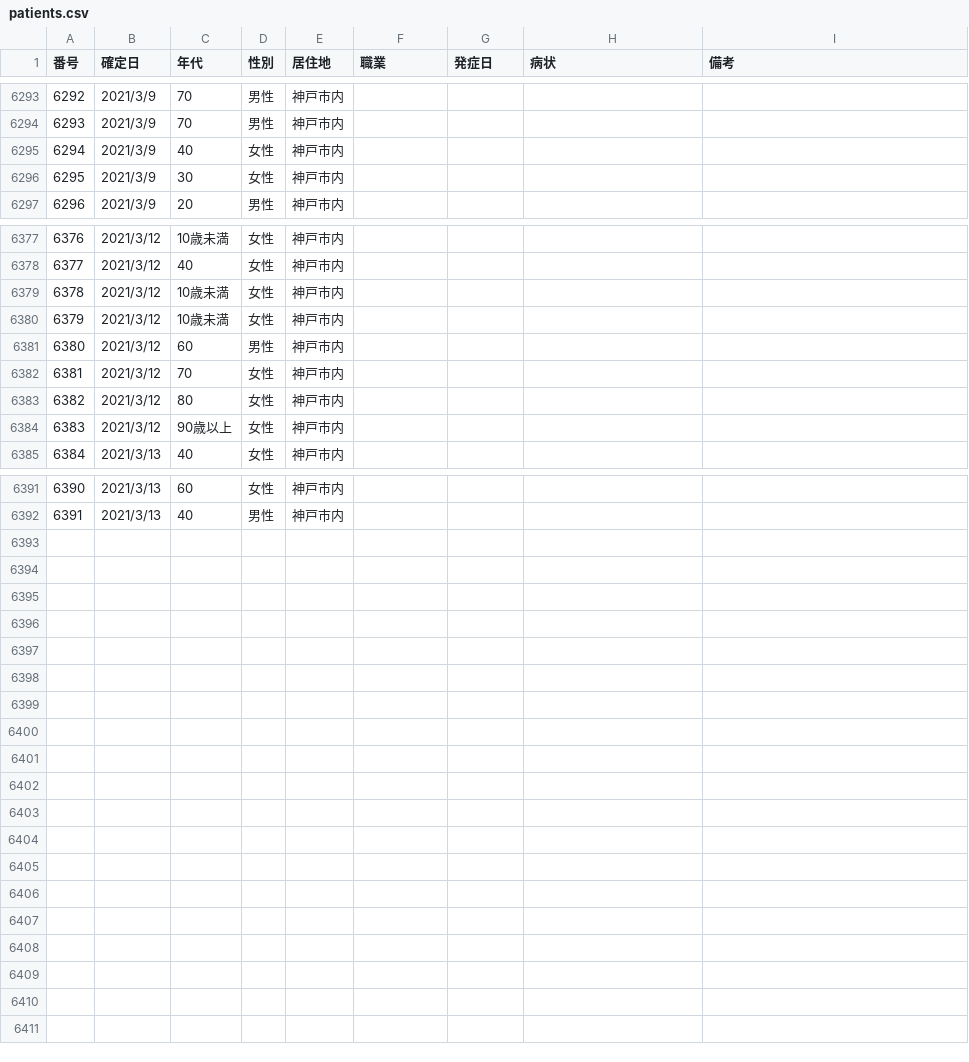
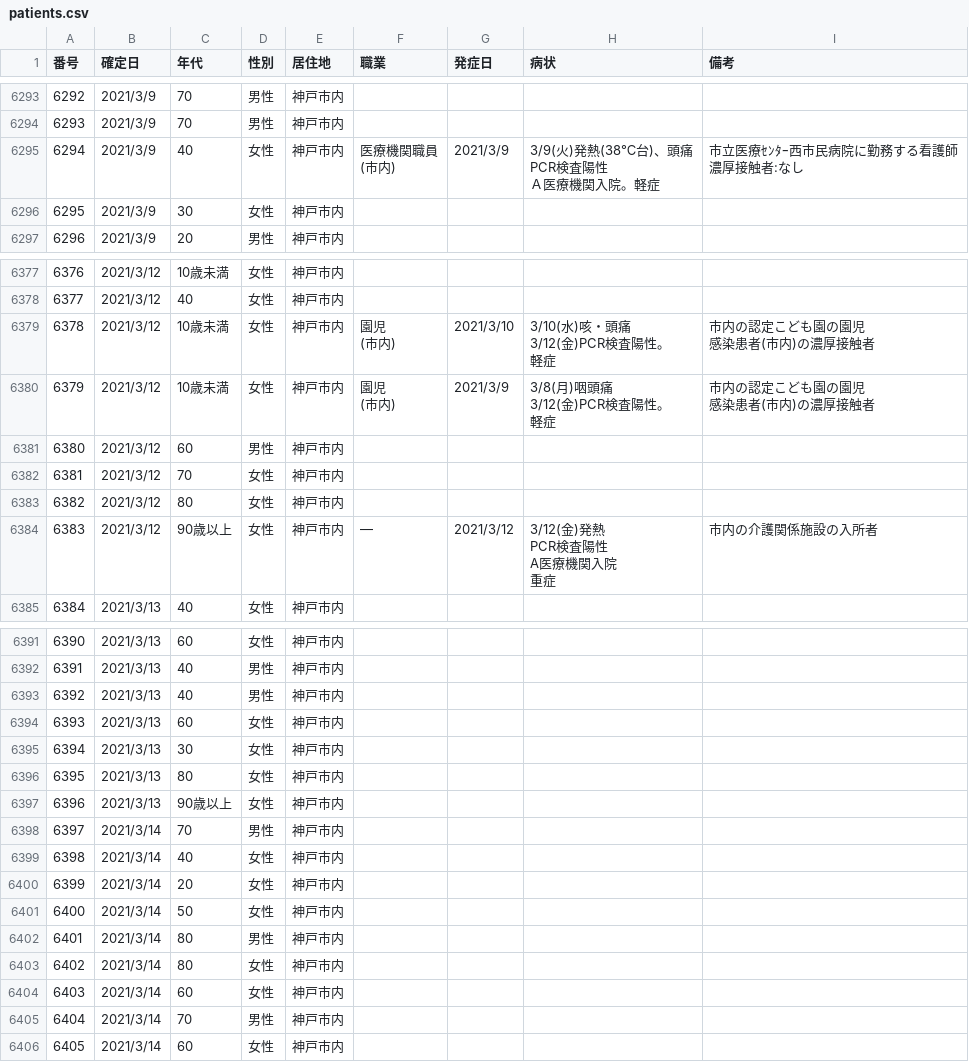
Before and after one commit to code4sabae/opendatagojp, a CSV file: csv/kobe-shi/patients.csv, drawn as a sheet; only a part is shown, gaps mark what is left out; ↵ is a line break in a cell; the diff covers the shown part only; the diff names each change by its address in the sheet, - before the commit and + after, or states it on an @@ line.

Commit message:
update data

```diff
--- a/csv/kobe-shi/patients.csv
+++ b/csv/kobe-shi/patients.csv
-F6295 (職業): (empty)
+F6295 (職業): 医療機関職員 ↵ (市内)
-G6295 (発症日): (empty)
+G6295 (発症日): 2021/3/9
-H6295 (病状): (empty)
+H6295 (病状): 3/9(火)発熱(38℃台)、頭痛 ↵ PCR検査陽性 ↵ Ａ医療機関入院。軽症
-I6295 (備考): (empty)
+I6295 (備考): 市立医療ｾﾝﾀｰ西市民病院に勤務する看護師 ↵ 濃厚接触者:なし
-F6379:F6380 (職業): (empty)
+F6379:F6380 (職業): 園児 ↵ (市内)
-G6379 (発症日): (empty)
+G6379 (発症日): 2021/3/10
-H6379 (病状): (empty)
+H6379 (病状): 3/10(水)咳・頭痛 ↵ 3/12(金)PCR検査陽性。 ↵ 軽症
-I6379:I6380 (備考): (empty)
+I6379:I6380 (備考): 市内の認定こども園の園児 ↵ 感染患者(市内)の濃厚接触者
-G6380 (発症日): (empty)
+G6380 (発症日): 2021/3/9
-H6380 (病状): (empty)
+H6380 (病状): 3/8(月)咽頭痛 ↵ 3/12(金)PCR検査陽性。 ↵ 軽症
-F6384 (職業): (empty)
+F6384 (職業): ―
-G6384 (発症日): (empty)
+G6384 (発症日): 2021/3/12
-H6384 (病状): (empty)
+H6384 (病状): 3/12(金)発熱 ↵ PCR検査陽性 ↵ A医療機関入院 ↵ 重症
-I6384 (備考): (empty)
+I6384 (備考): 市内の介護関係施設の入所者
+row 6393: 6392 | 2021/3/13 | 40 | 男性 | 神戸市内
+row 6394: 6393 | 2021/3/13 | 60 | 女性 | 神戸市内
+row 6395: 6394 | 2021/3/13 | 30 | 女性 | 神戸市内
+row 6396: 6395 | 2021/3/13 | 80 | 女性 | 神戸市内
+row 6397: 6396 | 2021/3/13 | 90歳以上 | 女性 | 神戸市内
+row 6398: 6397 | 2021/3/14 | 70 | 男性 | 神戸市内
+row 6399: 6398 | 2021/3/14 | 40 | 女性 | 神戸市内
+row 6400: 6399 | 2021/3/14 | 20 | 女性 | 神戸市内
+row 6401: 6400 | 2021/3/14 | 50 | 女性 | 神戸市内
+row 6402: 6401 | 2021/3/14 | 80 | 男性 | 神戸市内
+row 6403: 6402 | 2021/3/14 | 80 | 女性 | 神戸市内
+row 6404: 6403 | 2021/3/14 | 60 | 女性 | 神戸市内
+row 6405: 6404 | 2021/3/14 | 70 | 男性 | 神戸市内
+row 6406: 6405 | 2021/3/14 | 60 | 女性 | 神戸市内
```
Also changed, not shown: 19 edited cells elsewhere in this file, csv/fukui-ken/call-center-cases.csv, csv/fukui-ken/hospitalization-cases.csv, 1 other file.
